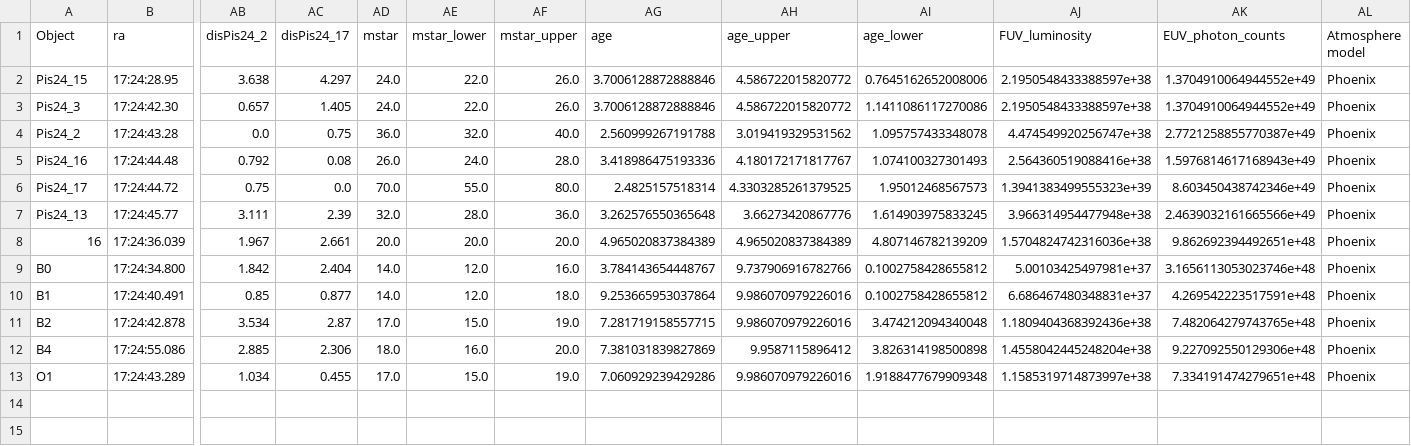
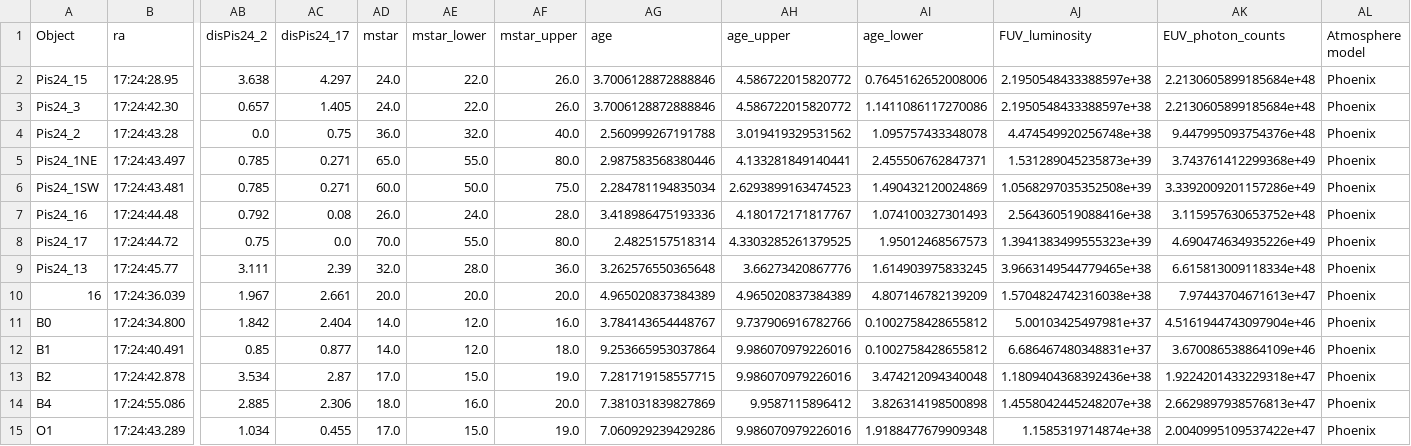
Before and after one commit to ajw278/stmods, a CSV file: Pis24_Ostars_wUV.csv, drawn as a sheet; only a part is shown, gaps mark what is left out; addresses are those after the commit; rows hold the shown columns only; the diff names each change by its address in the sheet, - before the commit and + after, or states it on an @@ line.

```diff
--- a/Pis24_Ostars_wUV.csv
+++ b/Pis24_Ostars_wUV.csv
-AK2:AK3 (EUV_photon_counts): 1.3704910064944552e+49
+AK2:AK3 (EUV_photon_counts): 2.2130605899185684e+48
-AJ4 (FUV_luminosity): 4.474549920256747e+38
+AJ4 (FUV_luminosity): 4.474549920256748e+38
-AK4 (EUV_photon_counts): 2.7721258855770387e+49
+AK4 (EUV_photon_counts): 9.447995093754376e+48
+row 5: Pis24_1NE | 17:24:43.497 | 0.785 | 0.271 | 65.0 | 55.0 | 80.0 | 2.987583568380446 | 4.133281849140441 | 2.455506762847371 | 1.531289045235873e+39 | 3.743761412299368e+49 | Phoenix
+row 6: Pis24_1SW | 17:24:43.481 | 0.785 | 0.271 | 60.0 | 50.0 | 75.0 | 2.284781194835034 | 2.6293899163474523 | 1.490432120024869 | 1.0568297035352508e+39 | 3.3392009201157286e+49 | Phoenix
-AK7 (EUV_photon_counts): 1.5976814617168943e+49
+AK7 (EUV_photon_counts): 3.115957630653752e+48
-AK8 (EUV_photon_counts): 8.603450438742346e+49
+AK8 (EUV_photon_counts): 4.690474634935226e+49
-AJ9 (FUV_luminosity): 3.966314954477948e+38
+AJ9 (FUV_luminosity): 3.9663149544779465e+38
-AK9 (EUV_photon_counts): 2.4639032161665566e+49
+AK9 (EUV_photon_counts): 6.615813009118334e+48
-AJ10 (FUV_luminosity): 1.5704824742316036e+38
+AJ10 (FUV_luminosity): 1.5704824742316038e+38
-AK10 (EUV_photon_counts): 9.862692394492651e+48
+AK10 (EUV_photon_counts): 7.97443704671613e+47
-AK11 (EUV_photon_counts): 3.1656113053023746e+48
+AK11 (EUV_photon_counts): 4.5161944743097904e+46
-AK12 (EUV_photon_counts): 4.269542223517591e+48
+AK12 (EUV_photon_counts): 3.670086538864109e+46
-AK13 (EUV_photon_counts): 7.482064279743765e+48
+AK13 (EUV_photon_counts): 1.9224201433229318e+47
-AJ14 (FUV_luminosity): 1.4558042445248204e+38
+AJ14 (FUV_luminosity): 1.4558042445248207e+38
-AK14 (EUV_photon_counts): 9.227092550129306e+48
+AK14 (EUV_photon_counts): 2.6629897938576813e+47
-AJ15 (FUV_luminosity): 1.1585319714873997e+38
+AJ15 (FUV_luminosity): 1.1585319714874e+38
-AK15 (EUV_photon_counts): 7.334191474279651e+48
+AK15 (EUV_photon_counts): 2.0040995109537422e+47
```
Also changed, not shown: 1 other file.
